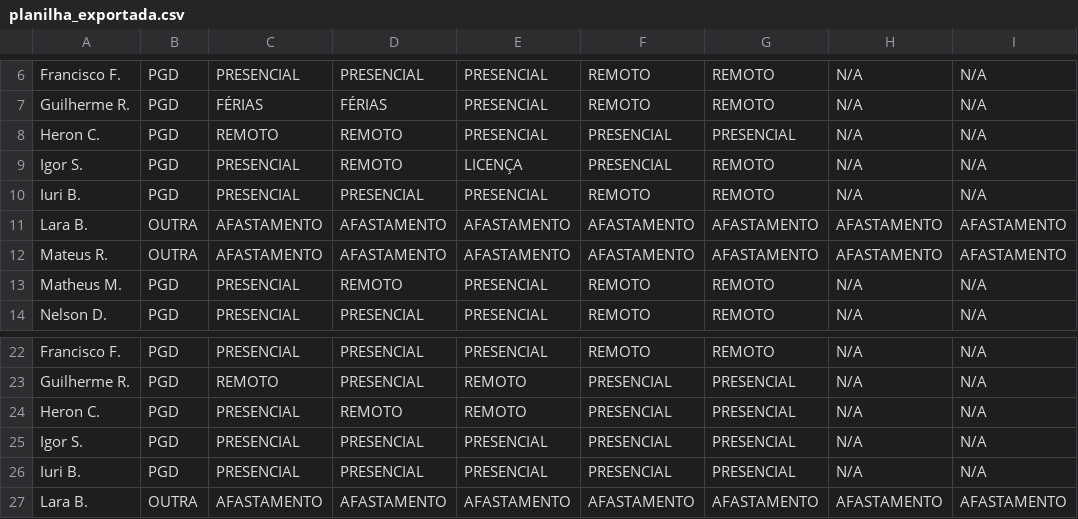
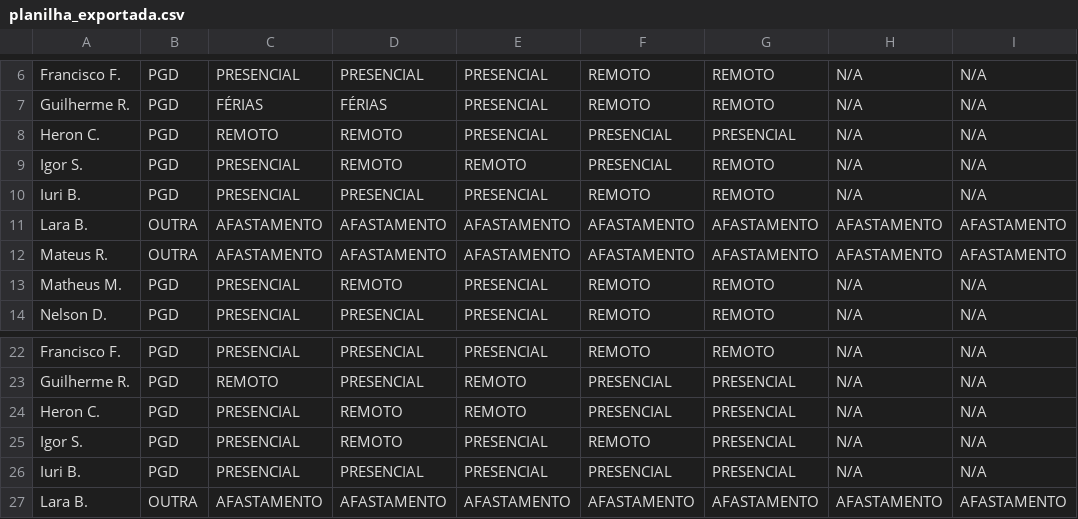
Before and after one commit to ti-fct/escalaPGD, a CSV file: utils/planilha_exportada.csv, drawn as a sheet; only a part is shown, gaps mark what is left out; the diff names each change by its address in the sheet, - before the commit and + after, or states it on an @@ line.

Commit message:
Atualizado utils/planilha_exportada.csv via script Python

```diff
--- a/utils/planilha_exportada.csv
+++ b/utils/planilha_exportada.csv
-E9: LICENÇA
+E9: REMOTO
-D25: PRESENCIAL
+D25: REMOTO
-F25: PRESENCIAL
+F25: REMOTO
```
